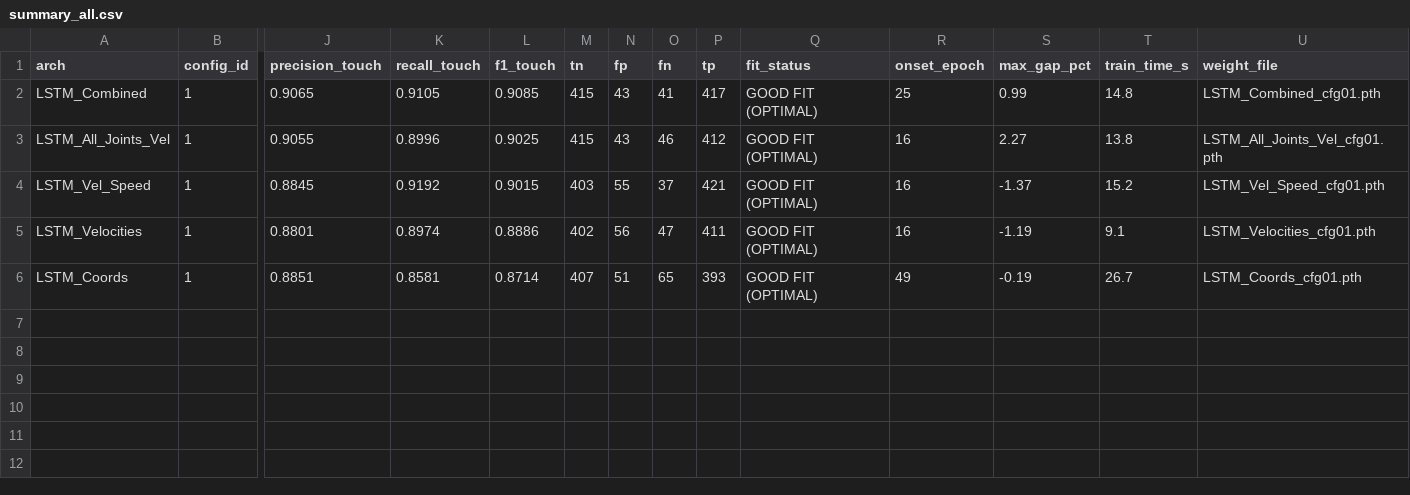
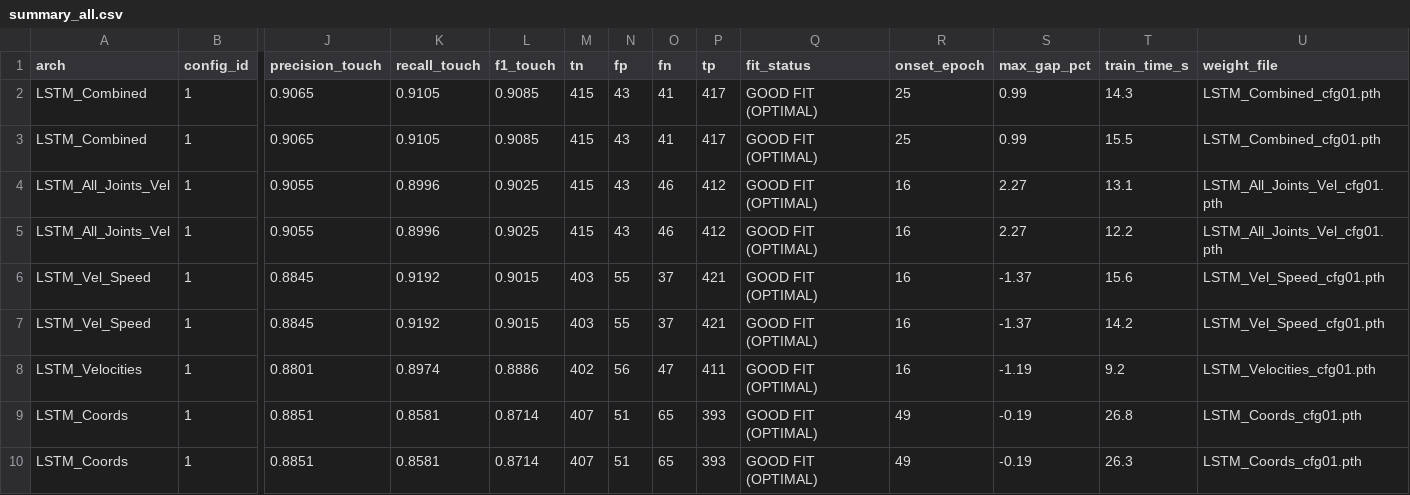
Before and after one commit to LahiruDilhara/research, a CSV file: mediapipeDetector/deepLearningModels/results/summary_all.csv, drawn as a sheet; only a part is shown, gaps mark what is left out; addresses are those after the commit; rows hold the shown columns only; the diff names each change by its address in the sheet, - before the commit and + after, or states it on an @@ line.

```diff
--- a/mediapipeDetector/deepLearningModels/results/summary_all.csv
+++ b/mediapipeDetector/deepLearningModels/results/summary_all.csv
-T2 (train_time_s): 14.8
+T2 (train_time_s): 14.3
+row 3: LSTM_Combined | 1 | 0.9065 | 0.9105 | 0.9085 | 415 | 43 | 41 | 417 | GOOD FIT (OPTIMAL) | 25 | 0.99 | 15.5 | LSTM_Combined_cfg01.pth
-T4 (train_time_s): 13.8
+T4 (train_time_s): 13.1
+row 5: LSTM_All_Joints_Vel | 1 | 0.9055 | 0.8996 | 0.9025 | 415 | 43 | 46 | 412 | GOOD FIT (OPTIMAL) | 16 | 2.27 | 12.2 | LSTM_All_Joints_Vel_cfg01.pth
-T6 (train_time_s): 15.2
+T6 (train_time_s): 15.6
+row 7: LSTM_Vel_Speed | 1 | 0.8845 | 0.9192 | 0.9015 | 403 | 55 | 37 | 421 | GOOD FIT (OPTIMAL) | 16 | -1.37 | 14.2 | LSTM_Vel_Speed_cfg01.pth
-T8 (train_time_s): 9.1
+T8 (train_time_s): 9.2
-T9 (train_time_s): 26.7
+T9 (train_time_s): 26.8
+row 10: LSTM_Coords | 1 | 0.8851 | 0.8581 | 0.8714 | 407 | 51 | 65 | 393 | GOOD FIT (OPTIMAL) | 49 | -0.19 | 26.3 | LSTM_Coords_cfg01.pth
```
Also changed, not shown: mediapipeDetector/deepLearningModels/results/lstm_all_joints_vel.csv, mediapipeDetector/deepLearningModels/results/lstm_combined.csv, 27 other files.
